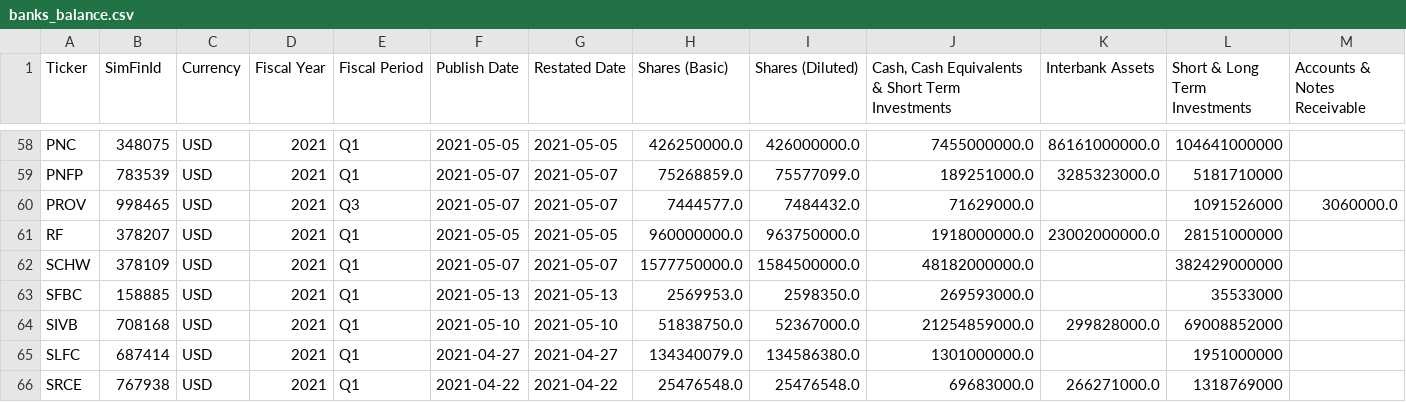
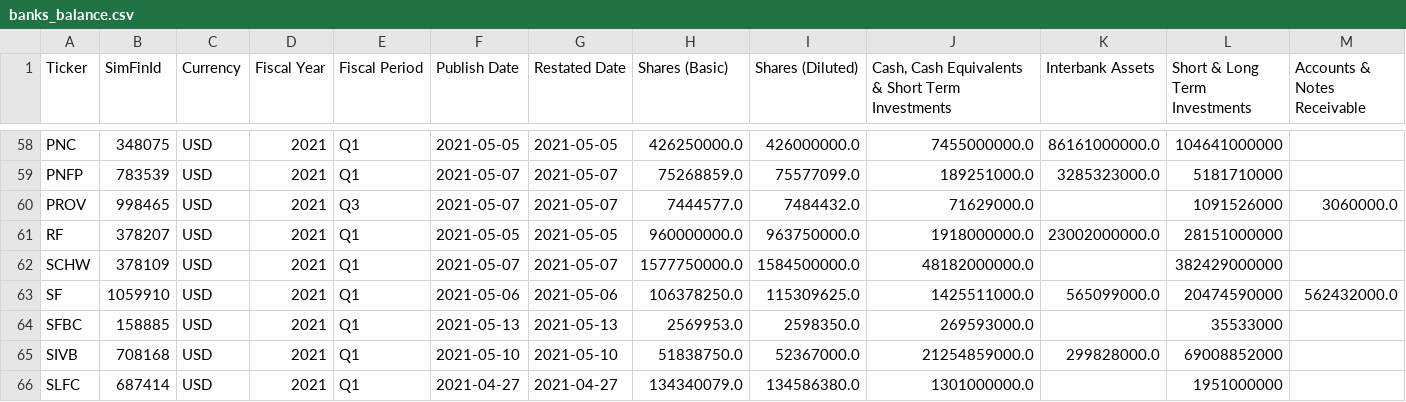
Before and after one commit to gardnmi/valuation-dashboard, a CSV file: data/banks_balance.csv, drawn as a sheet; only a part is shown, gaps mark what is left out; the shorter side is filled out with more unchanged rows; rows hold the shown columns only; the diff names each change by its address in the sheet, - before the commit and + after, or states it on an @@ line.

```diff
--- a/data/banks_balance.csv
+++ b/data/banks_balance.csv
+row 63: SF | 1059910 | USD | 2021 | Q1 | 2021-05-06 | 2021-05-06 | 106378250.0 | 115309625.0 | 1425511000.0 | 565099000.0 | 20474590000 | 562432000.0
```
Also changed, not shown: data/banks_features.csv, data/banks_predictions.csv, 19 other files.
